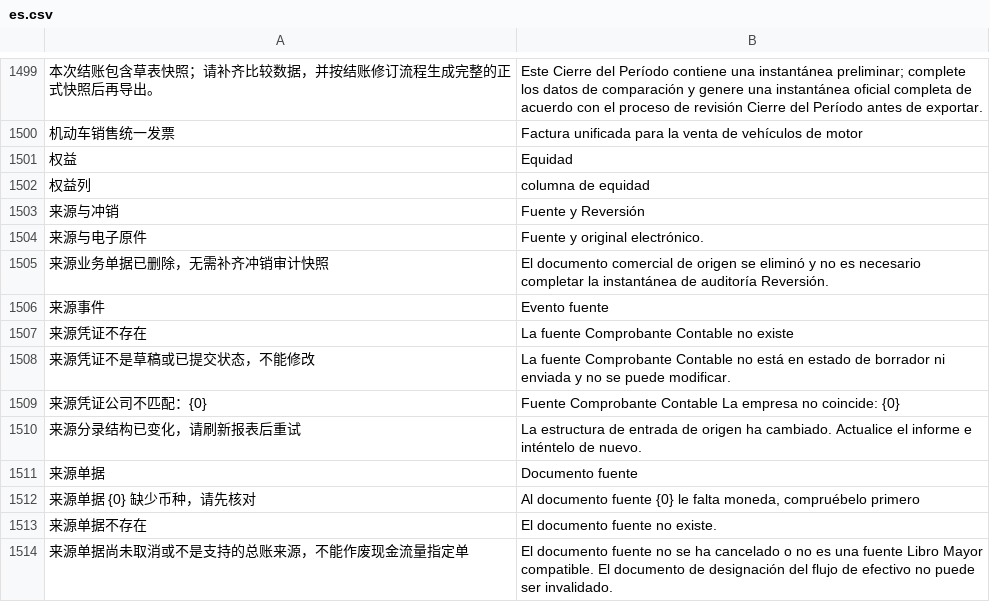
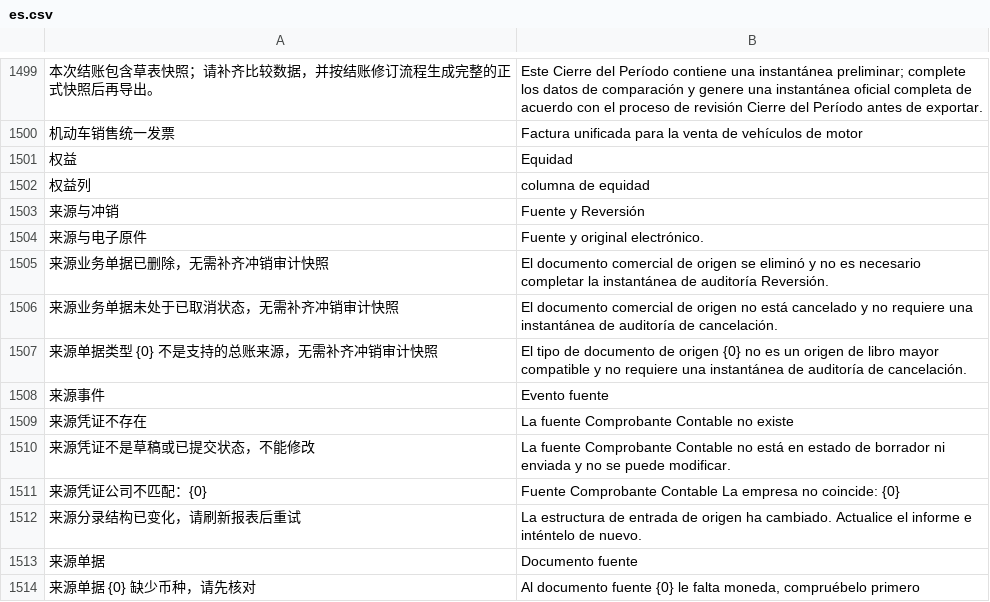
Before and after one commit to yueweiit/deeplinkerp-china_finance, a CSV file: china_finance/translations/es.csv, drawn as a sheet; only a part is shown, gaps mark what is left out; the shorter side is filled out with more unchanged rows; the diff names each change by its address in the sheet, - before the commit and + after, or states it on an @@ line.

```diff
--- a/china_finance/translations/es.csv
+++ b/china_finance/translations/es.csv
+row 1506: 来源业务单据未处于已取消状态，无需补齐冲销审计快照 | El documento comercial de origen no está cancelado y no requiere una instantánea de auditoría de cancelación.
+row 1507: 来源单据类型 {0} 不是支持的总账来源，无需补齐冲销审计快照 | El tipo de documento de origen {0} no es un origen de libro mayor compatible y no requiere una instantánea de auditoría de cancelación.
```
Also changed, not shown: china_finance/translations/en.csv, 3 other files.
